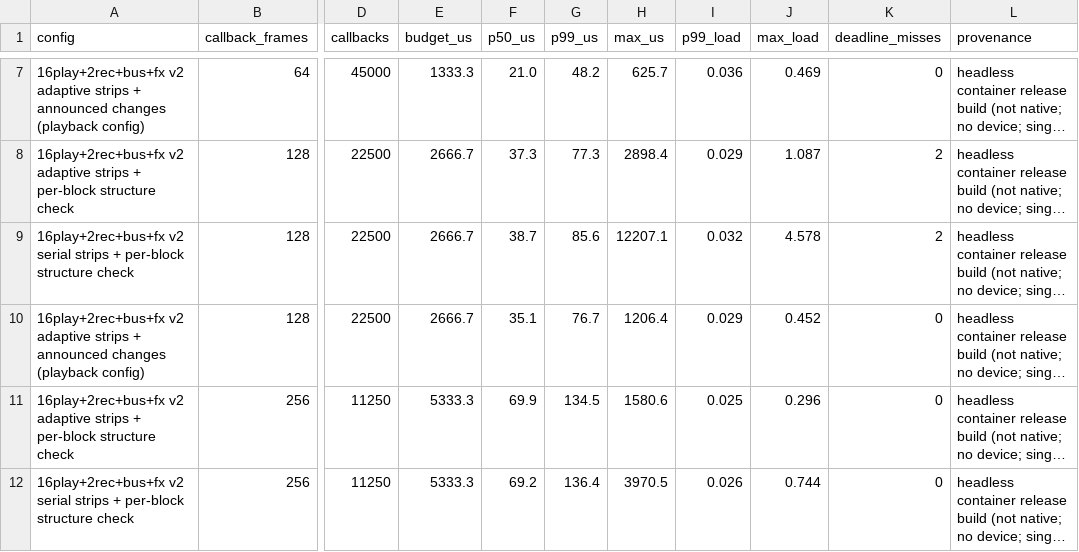
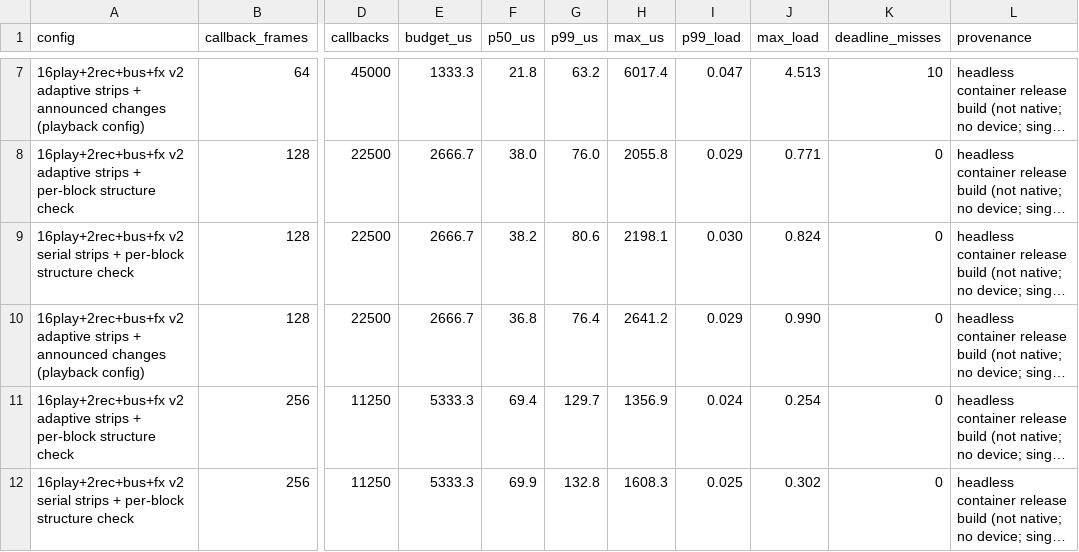
Before and after one commit to soundwave-machine-learning/SML-Pro-Tools, a CSV file: docs/evidence/next_cycle/sprint_01/callback-profile-control.csv, drawn as a sheet; only a part is shown, gaps mark what is left out; long unchanged cells end in …; the diff covers the shown part only; the diff names each change by its address in the sheet, - before the commit and + after, or states it on an @@ line.

```diff
--- a/docs/evidence/next_cycle/sprint_01/callback-profile-control.csv
+++ b/docs/evidence/next_cycle/sprint_01/callback-profile-control.csv
-F7 (p50_us): 21.0
+F7 (p50_us): 21.8
-G7 (p99_us): 48.2
+G7 (p99_us): 63.2
-H7 (max_us): 625.7
+H7 (max_us): 6017.4
-I7 (p99_load): 0.036
+I7 (p99_load): 0.047
-J7 (max_load): 0.469
+J7 (max_load): 4.513
-K7 (deadline_misses): 0
+K7 (deadline_misses): 10
-F8 (p50_us): 37.3
+F8 (p50_us): 38.0
-G8 (p99_us): 77.3
+G8 (p99_us): 76.0
-H8 (max_us): 2898.4
+H8 (max_us): 2055.8
-J8 (max_load): 1.087
+J8 (max_load): 0.771
-K8:K9 (deadline_misses): 2
+K8:K9 (deadline_misses): 0
-F9 (p50_us): 38.7
+F9 (p50_us): 38.2
-G9 (p99_us): 85.6
+G9 (p99_us): 80.6
-H9 (max_us): 12207.1
+H9 (max_us): 2198.1
-I9 (p99_load): 0.032
+I9 (p99_load): 0.030
-J9 (max_load): 4.578
+J9 (max_load): 0.824
-F10 (p50_us): 35.1
+F10 (p50_us): 36.8
-G10 (p99_us): 76.7
+G10 (p99_us): 76.4
-H10 (max_us): 1206.4
+H10 (max_us): 2641.2
-J10 (max_load): 0.452
+J10 (max_load): 0.990
-F11 (p50_us): 69.9
+F11 (p50_us): 69.4
-G11 (p99_us): 134.5
+G11 (p99_us): 129.7
-H11 (max_us): 1580.6
+H11 (max_us): 1356.9
-I11 (p99_load): 0.025
+I11 (p99_load): 0.024
-J11 (max_load): 0.296
+J11 (max_load): 0.254
-F12 (p50_us): 69.2
+F12 (p50_us): 69.9
-G12 (p99_us): 136.4
+G12 (p99_us): 132.8
-H12 (max_us): 3970.5
+H12 (max_us): 1608.3
-I12 (p99_load): 0.026
+I12 (p99_load): 0.025
-J12 (max_load): 0.744
+J12 (max_load): 0.302
```
Also changed, not shown: 35 edited cells elsewhere in this file, docs/next_cycle_execution/REQUIREMENT_STATUS.csv, 9 other files.
